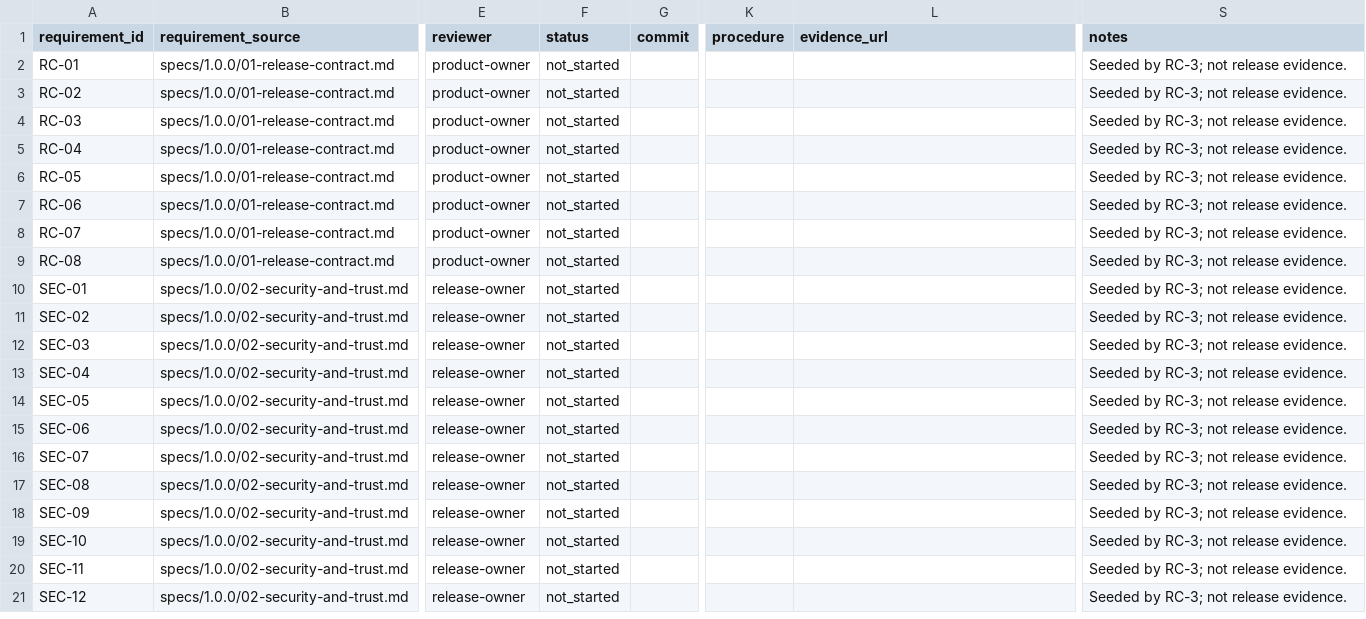
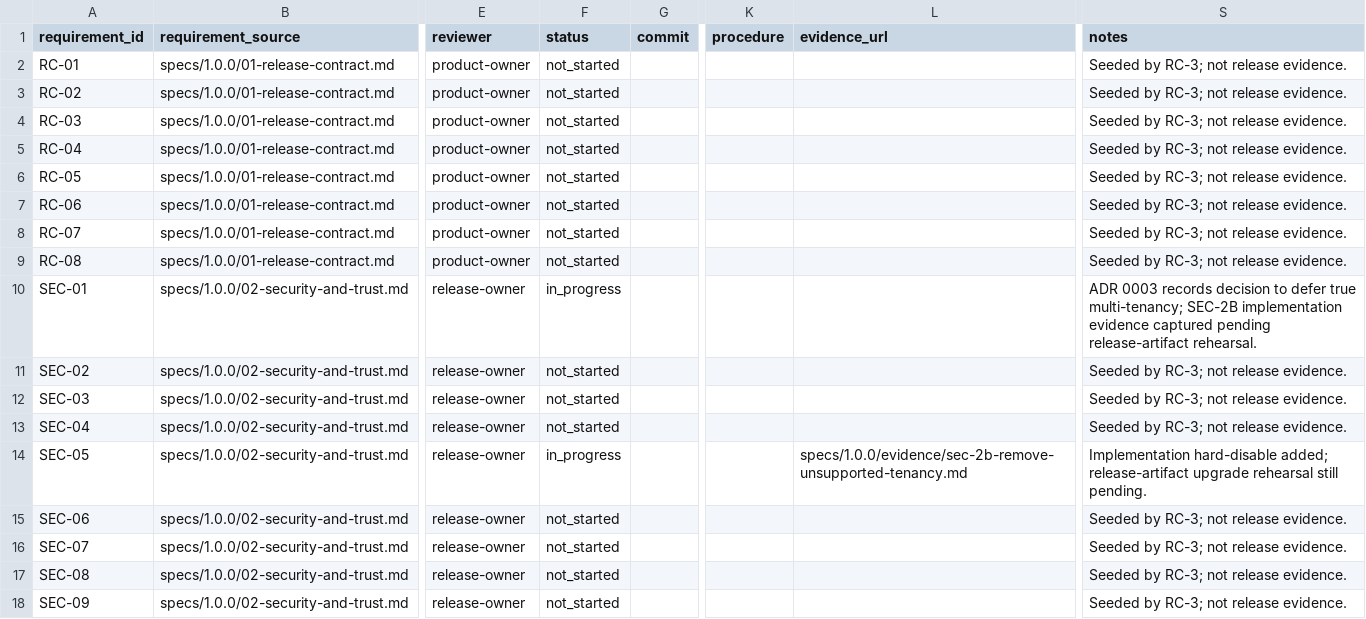
Before and after one commit to BlkLeg/CircuitBreaker, a CSV file: specs/1.0.0/release-control/requirement-ledger.csv, drawn as a sheet; only a part is shown, gaps mark what is left out; the shorter side is filled out with more unchanged rows; the diff names each change by its address in the sheet, - before the commit and + after, or states it on an @@ line.

Commit message:
Defer true multi-tenancy for v1

```diff
--- a/specs/1.0.0/release-control/requirement-ledger.csv
+++ b/specs/1.0.0/release-control/requirement-ledger.csv
-F10 (status): not_started
+F10 (status): in_progress
-S10 (notes): Seeded by RC-3; not release evidence.
+S10 (notes): ADR 0003 records decision to defer true multi-tenancy; SEC-2B implementation evidence captured pending release-artifact rehearsal.
-F14 (status): not_started
+F14 (status): in_progress
-L14 (evidence_url): (empty)
+L14 (evidence_url): specs/1.0.0/evidence/sec-2b-remove-unsupported-tenancy.md
-S14 (notes): Seeded by RC-3; not release evidence.
+S14 (notes): Implementation hard-disable added; release-artifact upgrade rehearsal still pending.
```
Also changed, not shown: specs/1.0.0/release-control/risk-register.csv, 20 other files.
